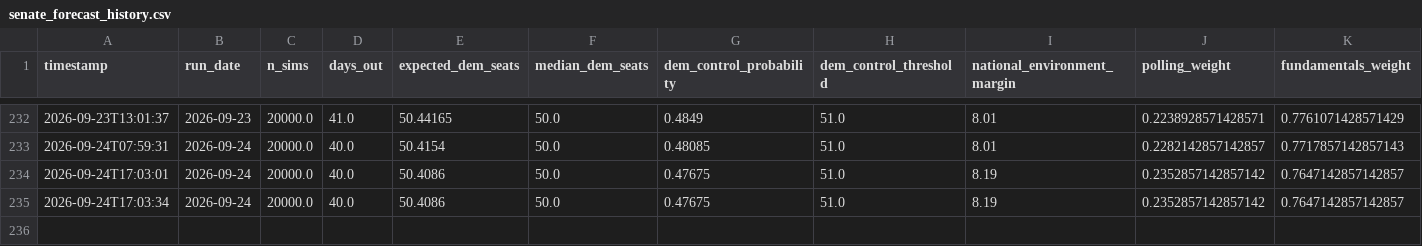
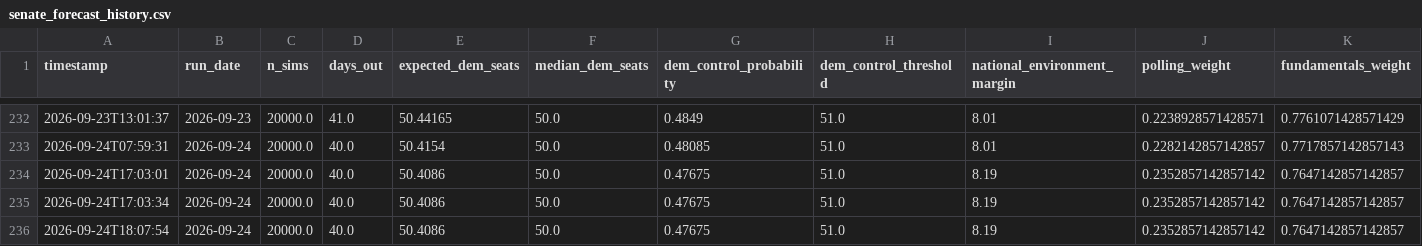
Before and after one commit to benyelin/2026-Senate-Model, a CSV file: outputs/senate_forecast_history.csv, drawn as a sheet; only a part is shown, gaps mark what is left out; rows hold the shown columns only; the diff names each change by its address in the sheet, - before the commit and + after, or states it on an @@ line.

Commit message:
Update Senate outputs and stop tracking Python cache files

```diff
--- a/outputs/senate_forecast_history.csv
+++ b/outputs/senate_forecast_history.csv
+row 236: 2026-09-24T18:07:54 | 2026-09-24 | 20000.0 | 40.0 | 50.4086 | 50.0 | 0.47675 | 51.0 | 8.19 | 0.2352857142857142 | 0.7647142857142857
```
Also changed, not shown: 1 other file.
